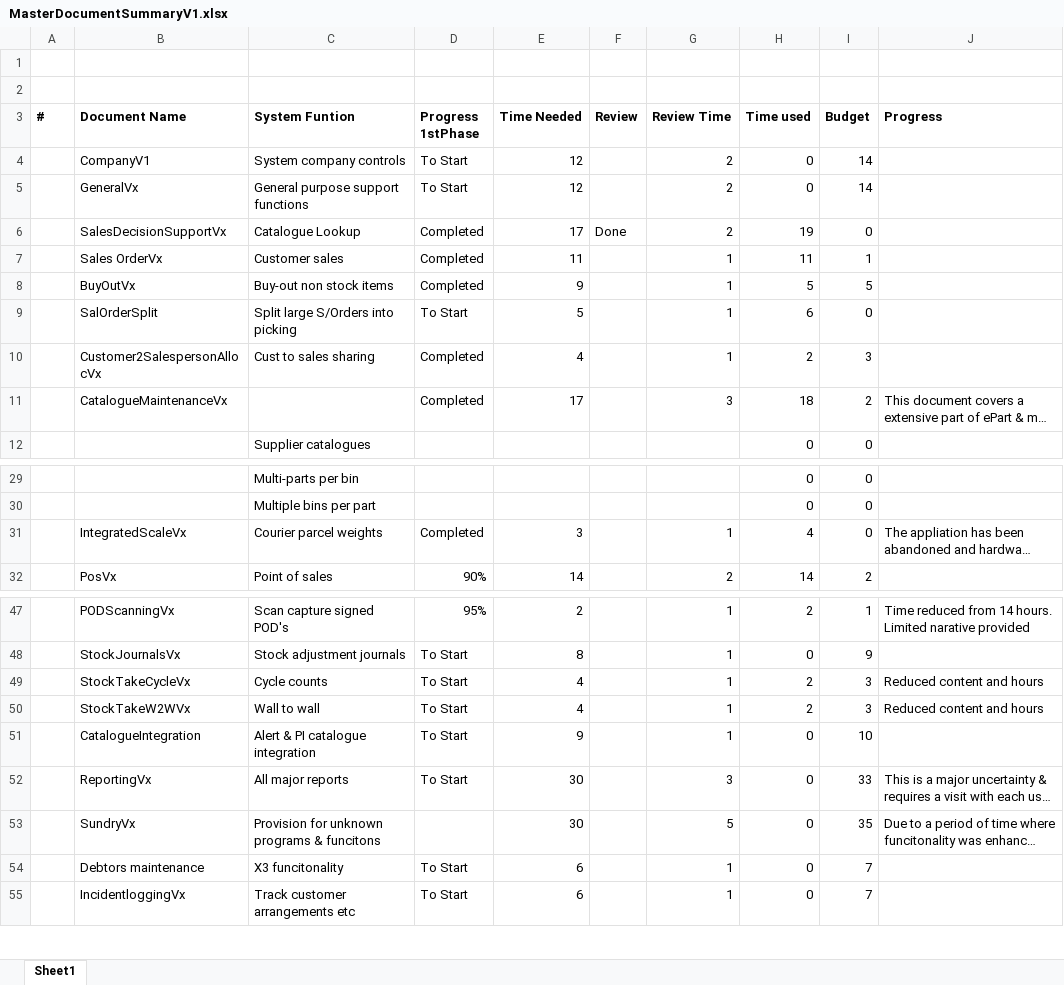
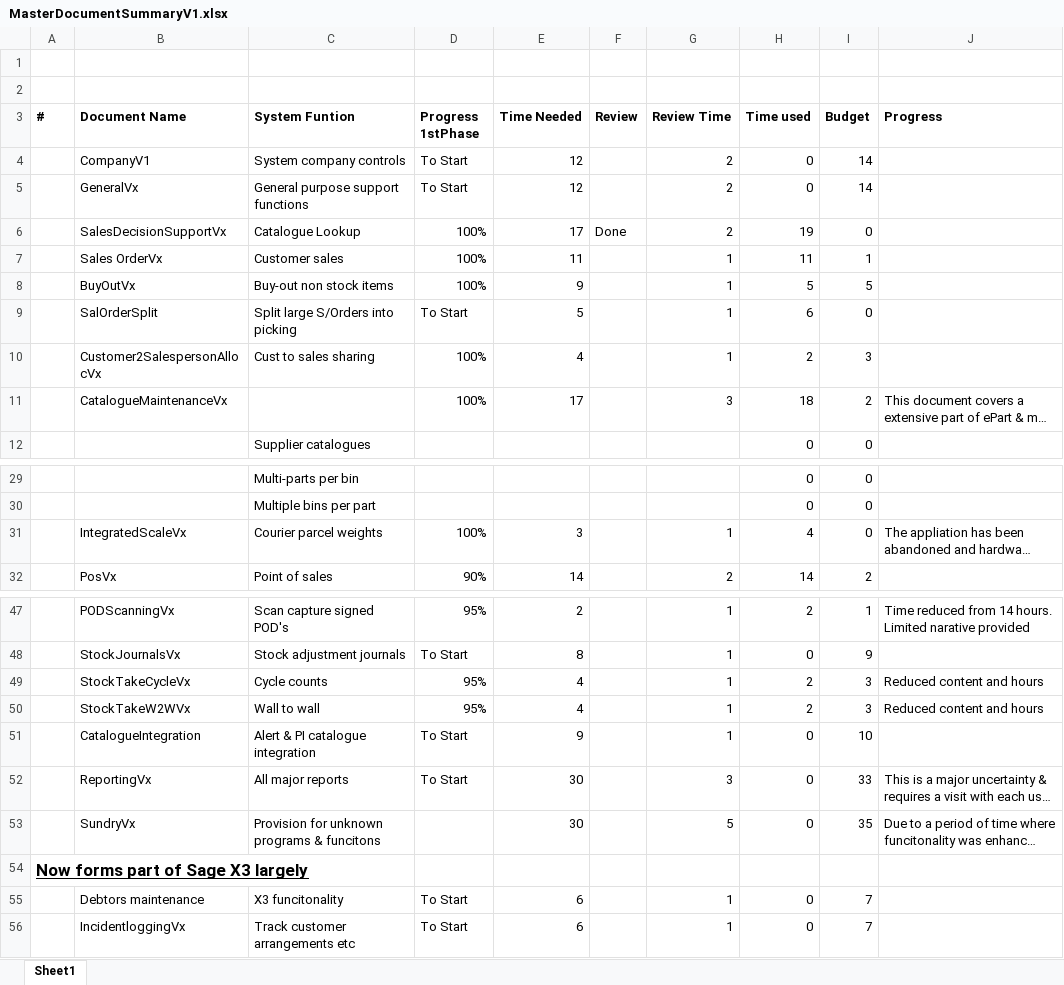
Before and after one commit to JacovdW/ep, an Excel workbook: Documentation/MasterDocumentSummaryV1.xlsx, sheet Sheet1, drawn as a sheet; only a part is shown, gaps mark what is left out; long unchanged cells end in …; values as stored, in another font and other column widths than the file's, no borders; the diff names each change by its address in the sheet, - before the commit and + after, or states it on an @@ line.

Commit message:
updates progress

```diff
--- a/Documentation/MasterDocumentSummaryV1.xlsx (sheet Sheet1)
+++ b/Documentation/MasterDocumentSummaryV1.xlsx (sheet Sheet1)
-D6:D8 (Progress 1stPhase): Completed
+D6:D8 (Progress 1stPhase): 100%
-D10:D11 (Progress 1stPhase): Completed
+D10:D11 (Progress 1stPhase): 100%
-D31 (Progress 1stPhase): Completed
+D31 (Progress 1stPhase): 100%
-D49:D50 (Progress 1stPhase): To Start
+D49:D50 (Progress 1stPhase): 95%
+row 54: Now forms part of Sage X3 largely
```
